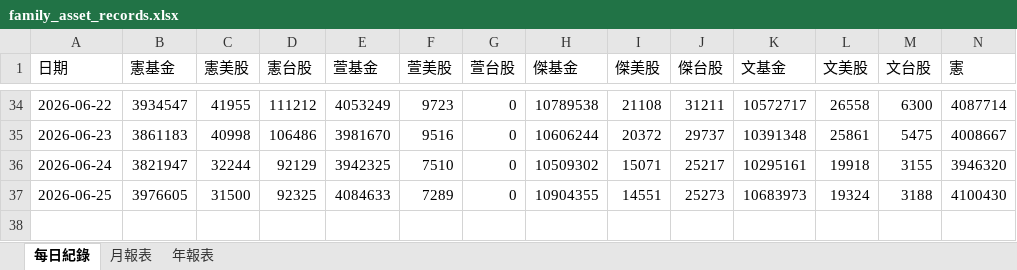
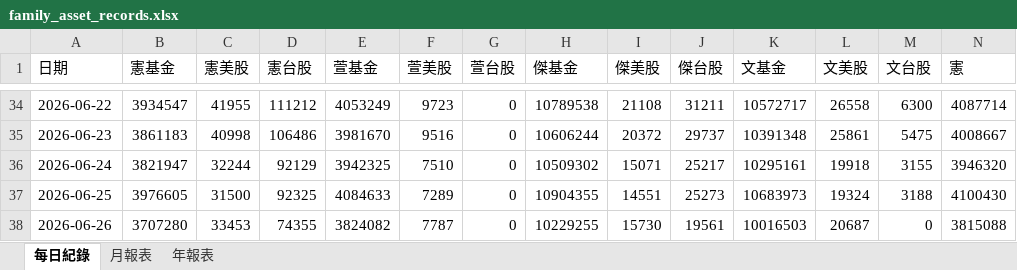
Before and after one commit to mussinakk-ux/family, an Excel workbook: family_asset_records.xlsx, sheet 每日紀錄, drawn as a sheet; only a part is shown, gaps mark what is left out; values as stored, in another font and other column widths than the file's, no borders; rows hold the shown columns only; the diff names each change by its address in the sheet, - before the commit and + after, or states it on an @@ line.

Commit message:
Add files via upload

```diff
--- a/family_asset_records.xlsx (sheet 每日紀錄)
+++ b/family_asset_records.xlsx (sheet 每日紀錄)
+row 38: 2026-06-26 | 3707280 | 33453 | 74355 | 3824082 | 7787 | 0 | 10229255 | 15730 | 19561 | 10016503 | 20687 | 0 | 3815088
```
Also changed, not shown: sheet 年報表, sheet 月報表.
